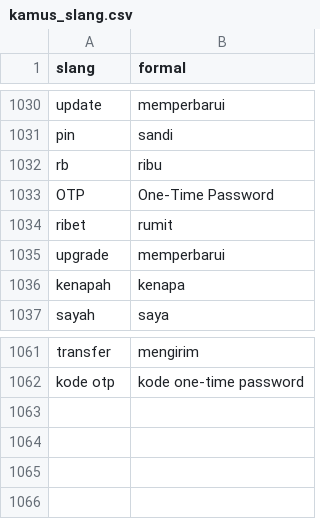
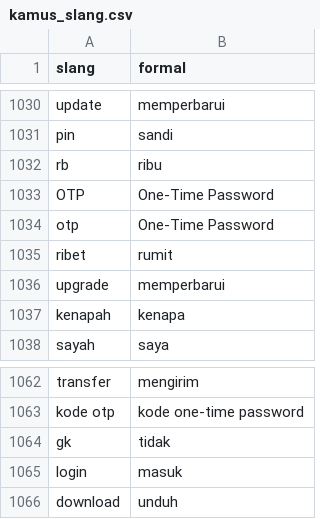
Before and after one commit to askdira/kamus_slang_aqib, a CSV file: kamus_slang.csv, drawn as a sheet; only a part is shown, gaps mark what is left out.

Commit message:
Update kamus_slang.csv

```diff
--- a/kamus_slang.csv
+++ b/kamus_slang.csv
@@ -1033,2 +1033,3 @@ rb,ribu
 OTP, One-Time Password
+otp, One-Time Password
 ribet, rumit
@@ -1062 +1063,4 @@ transfer, mengirim
 kode otp, kode one-time password
+gk, tidak
+login, masuk
+download, unduh
```
